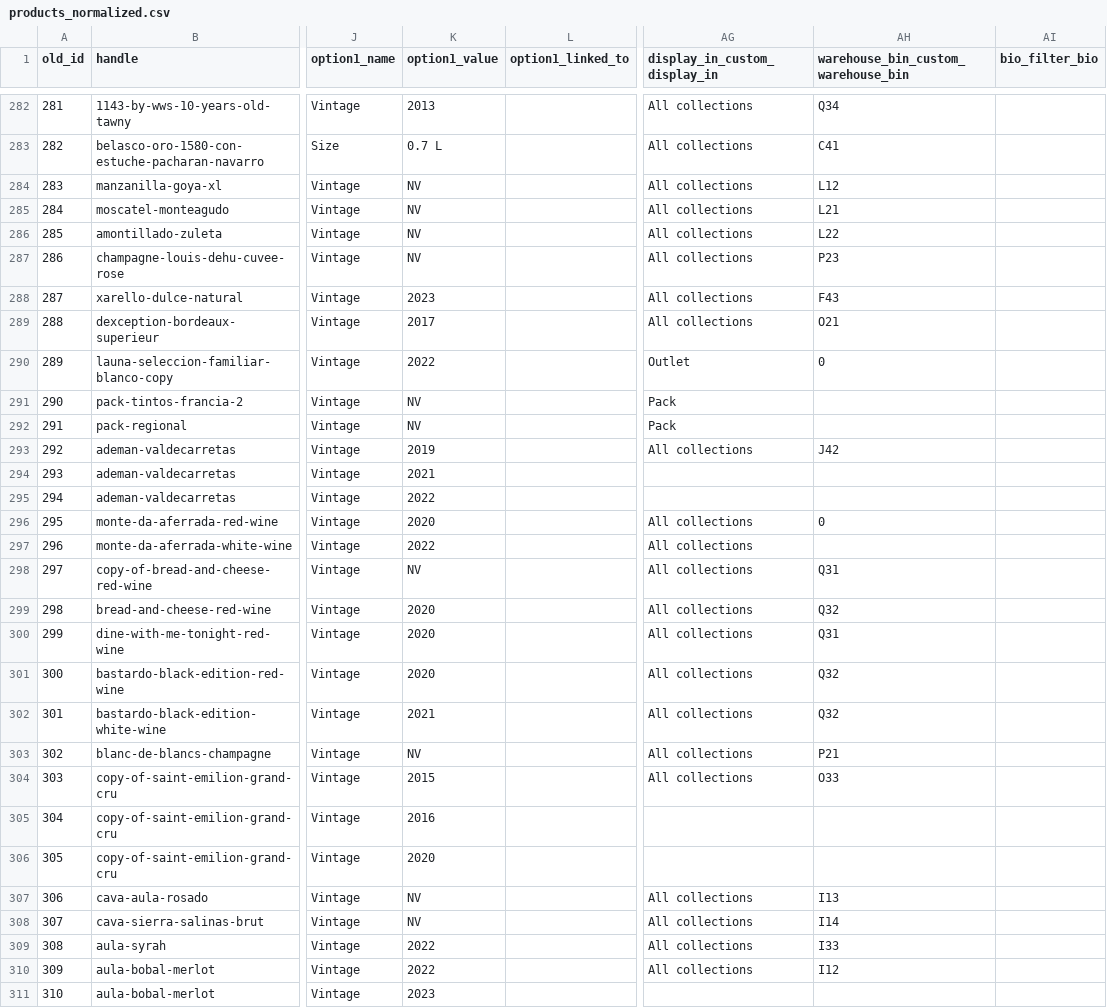
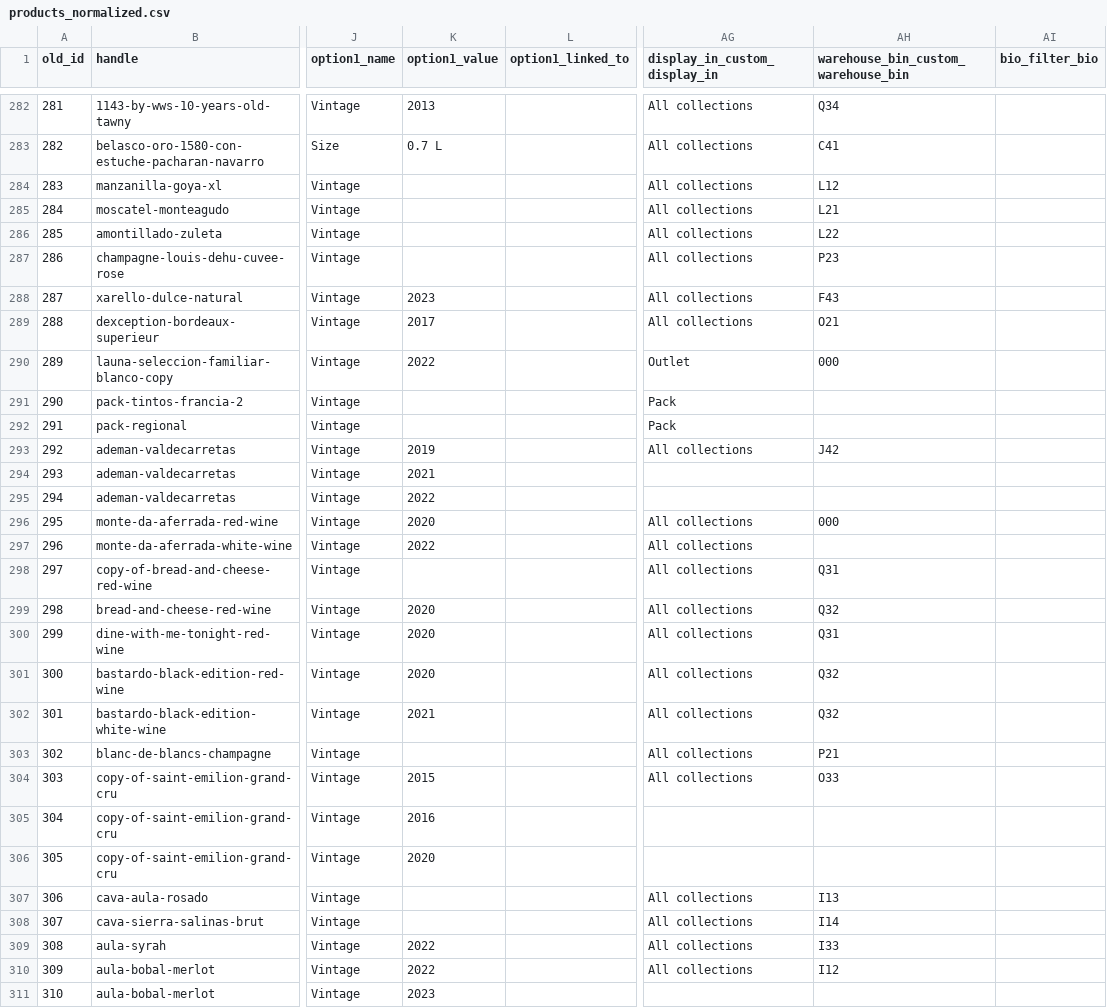
Before and after one commit to Altm/cava3, a CSV file: data/products_normalized.csv, drawn as a sheet; only a part is shown, gaps mark what is left out; the diff covers the shown part only; the diff names each change by its address in the sheet, - before the commit and + after, or states it on an @@ line.

```diff
--- a/data/products_normalized.csv
+++ b/data/products_normalized.csv
-K284:K287 (option1_value): NV
+K284:K287 (option1_value): (empty)
-AH290: 0
+AH290: 000
-K291:K292 (option1_value): NV
+K291:K292 (option1_value): (empty)
-AH296: 0
+AH296: 000
-K298 (option1_value): NV
+K298 (option1_value): (empty)
-K303 (option1_value): NV
+K303 (option1_value): (empty)
-K307:K308 (option1_value): NV
+K307:K308 (option1_value): (empty)
```
Also changed, not shown: 65 edited cells elsewhere in this file, 1 other file.
